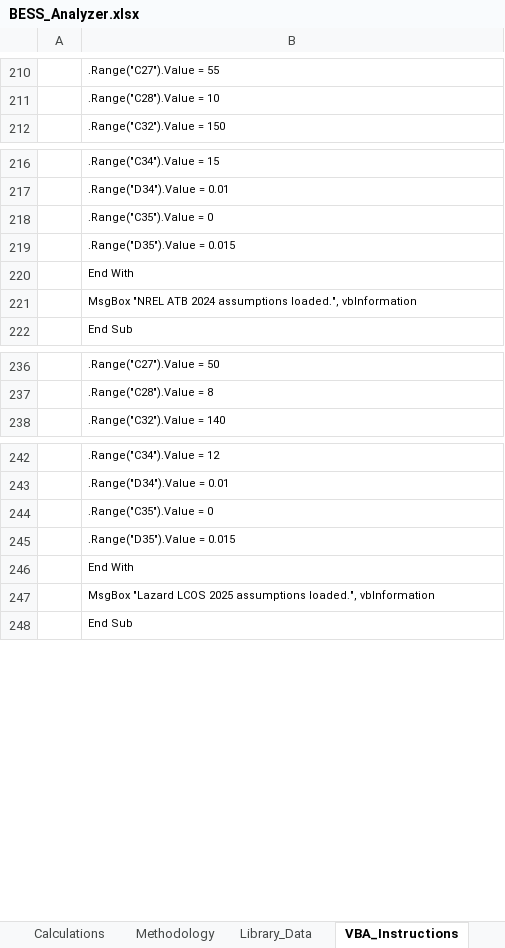
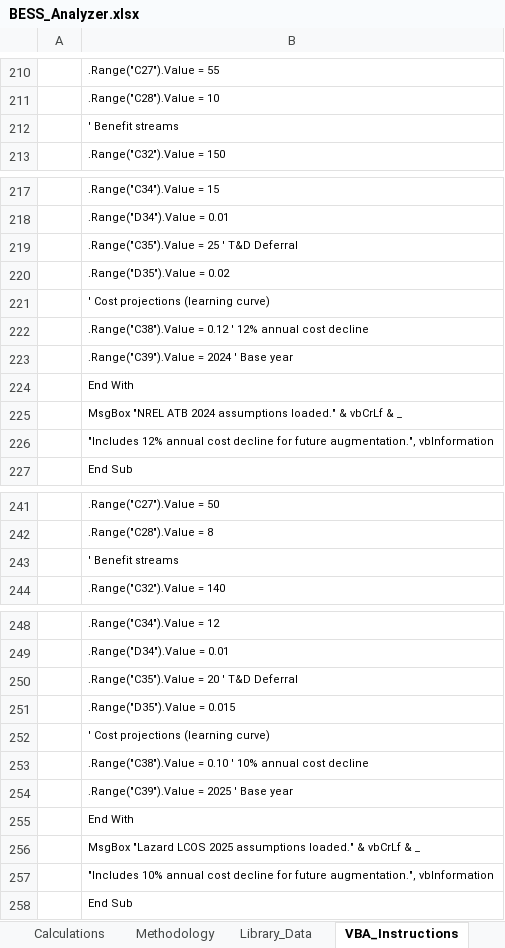
Before and after one commit to ajpmeche-ux/BESS, an Excel workbook: bess_analyzer/BESS_Analyzer.xlsx, sheet VBA_Instructions, drawn as a sheet; only a part is shown, gaps mark what is left out; values as stored, in another font and other column widths than the file's, no borders; addresses are those after the commit; the diff covers the shown part only; the diff names each change by its address in the sheet, - before the commit and + after, or states it on an @@ line.

```diff
--- a/bess_analyzer/BESS_Analyzer.xlsx (sheet VBA_Instructions)
+++ b/bess_analyzer/BESS_Analyzer.xlsx (sheet VBA_Instructions)
+row 212:  | ' Benefit streams
-B219: .Range("C35").Value = 0
+B219: .Range("C35").Value = 25 ' T&D Deferral
-B220: .Range("D35").Value = 0.015
+B220: .Range("D35").Value = 0.02
+row 221:  | ' Cost projections (learning curve)
+row 222:  | .Range("C38").Value = 0.12 ' 12% annual cost decline
+row 223:  | .Range("C39").Value = 2024 ' Base year
-B225: …2024 assumptions loaded.", vbInformation
+B225: …2024 assumptions loaded." & vbCrLf & _
+row 226:  | "Includes 12% annual cost decline for future augmentation.", vbInformation
+row 243:  | ' Benefit streams
-B250: .Range("C35").Value = 0
+B250: .Range("C35").Value = 20 ' T&D Deferral
+row 252:  | ' Cost projections (learning curve)
+row 253:  | .Range("C38").Value = 0.10 ' 10% annual cost decline
+row 254:  | .Range("C39").Value = 2025 ' Base year
-B256: …2025 assumptions loaded.", vbInformation
+B256: …2025 assumptions loaded." & vbCrLf & _
+row 257:  | "Includes 10% annual cost decline for future augmentation.", vbInformation
```
Also changed, not shown: 5 added rows and 2 edited cells elsewhere in this sheet, sheet Inputs, sheet Library_Data, sheet Methodology, sheet Cash_Flows, 8 other files.
